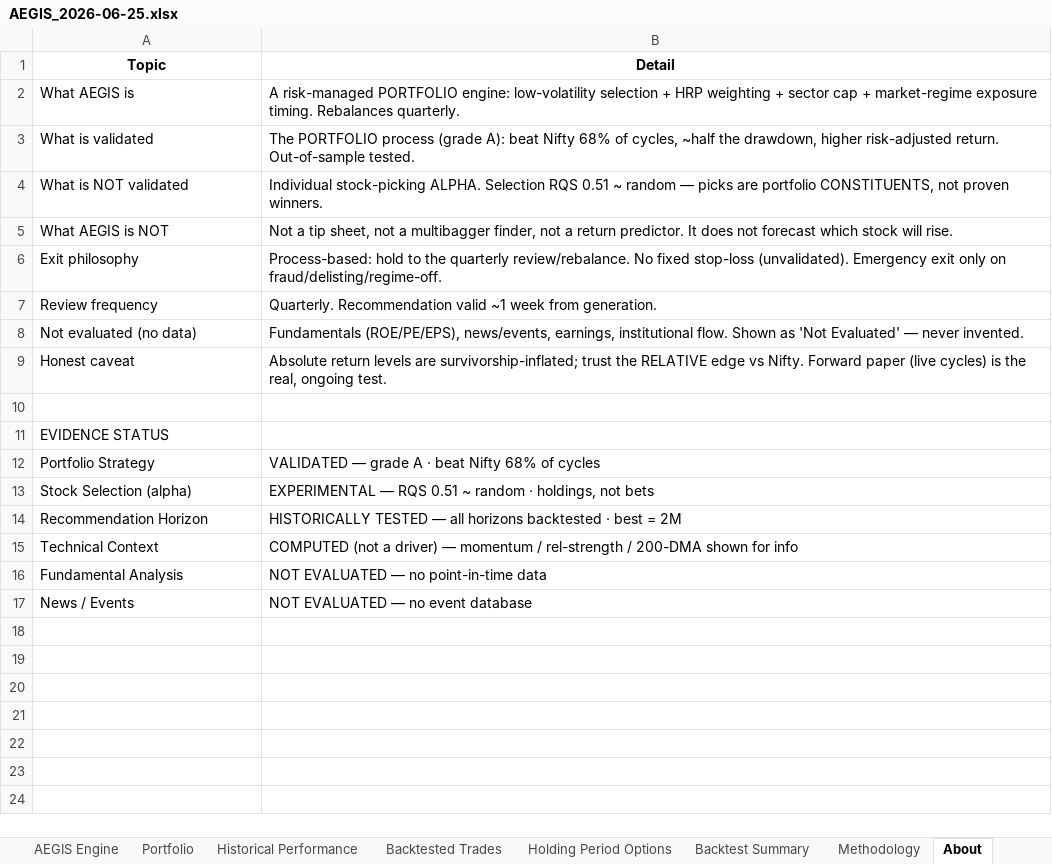
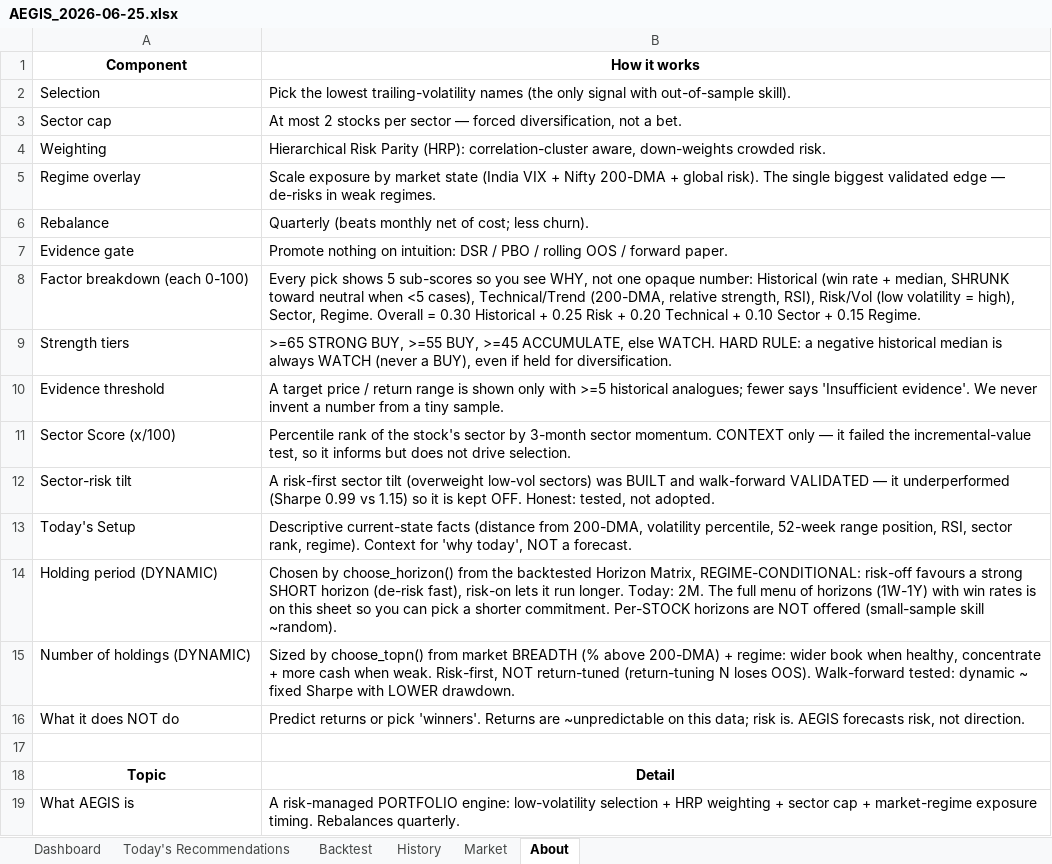
Before and after one commit to gujja330/NexaQuant, an Excel workbook: reports/AEGIS_2026-06-25.xlsx, sheet About, drawn as a sheet; only a part is shown; the shorter side is filled out with more unchanged rows; values as stored, in another font and other column widths than the file's, no borders; the diff names each change by its address in the sheet, - before the commit and + after, or states it on an @@ line.

```diff
--- a/reports/AEGIS_2026-06-25.xlsx (sheet About)
+++ b/reports/AEGIS_2026-06-25.xlsx (sheet About)
-sheet tab: AEGIS Engine
+sheet tab: Backtest
-sheet tab: Portfolio
+sheet tab: History
-sheet tab: Historical Performance
+sheet tab: Market
-sheet tab: Backtested Trades
-sheet tab: Holding Period Options
-sheet tab: Backtest Summary
-sheet tab: Methodology
+row 1: Component | How it works
+row 2: Selection | Pick the lowest trailing-volatility names (the only signal with out-of-sample skill).
+row 3: Sector cap | At most 2 stocks per sector — forced diversification, not a bet.
+row 4: Weighting | Hierarchical Risk Parity (HRP): correlation-cluster aware, down-weights crowded risk.
+row 5: Regime overlay | Scale exposure by market state (India VIX + Nifty 200-DMA + global risk). The single biggest validated edge — de-risks in weak regimes.
+row 6: Rebalance | Quarterly (beats monthly net of cost; less churn).
+row 7: Evidence gate | Promote nothing on intuition: DSR / PBO / rolling OOS / forward paper.
+row 8: Factor breakdown (each 0-100) | Every pick shows 5 sub-scores so you see WHY, not one opaque number: Historical (win rate + median, SHRUNK toward neutral when <5 cases), Technical/Trend (200-DMA, relative strength, RSI), Risk/Vol (low volatility = high), Sector, Regime. Overall = 0.30 Historical + 0.25 Risk + 0.20 Technical + 0.10 Sector + 0.15 Regime.
+row 9: Strength tiers | >=65 STRONG BUY, >=55 BUY, >=45 ACCUMULATE, else WATCH. HARD RULE: a negative historical median is always WATCH (never a BUY), even if held for diversification.
+row 10: Evidence threshold | A target price / return range is shown only with >=5 historical analogues; fewer says 'Insufficient evidence'. We never invent a number from a tiny sample.
+row 11: Sector Score (x/100) | Percentile rank of the stock's sector by 3-month sector momentum. CONTEXT only — it failed the incremental-value test, so it informs but does not drive selection.
+row 12: Sector-risk tilt | A risk-first sector tilt (overweight low-vol sectors) was BUILT and walk-forward VALIDATED — it underperformed (Sharpe 0.99 vs 1.15) so it is kept OFF. Honest: tested, not adopted.
+row 13: Today's Setup | Descriptive current-state facts (distance from 200-DMA, volatility percentile, 52-week range position, RSI, sector rank, regime). Context for 'why today', NOT a forecast.
+row 14: Holding period (DYNAMIC) | Chosen by choose_horizon() from the backtested Horizon Matrix, REGIME-CONDITIONAL: risk-off favours a strong SHORT horizon (de-risk fast), risk-on lets it run longer. Today: 2M. The full menu of horizons (1W-1Y) with win rates is on this sheet so you can pick a shorter commitment. Per-STOCK horizons are NOT offered (small-sample skill ~random).
+row 15: Number of holdings (DYNAMIC) | Sized by choose_topn() from market BREADTH (% above 200-DMA) + regime: wider book when healthy, concentrate + more cash when weak. Risk-first, NOT return-tuned (return-tuning N loses OOS). Walk-forward tested: dynamic ~ fixed Sharpe with LOWER drawdown.
+row 16: What it does NOT do | Predict returns or pick 'winners'. Returns are ~unpredictable on this data; risk is. AEGIS forecasts risk, not direction.
+row 17: (empty)
```
Also changed, not shown: sheet Backtest, sheet Market, sheet History, sheet Today's Recommendations, sheet Dashboard, other sheet tabs, 1 other file.
